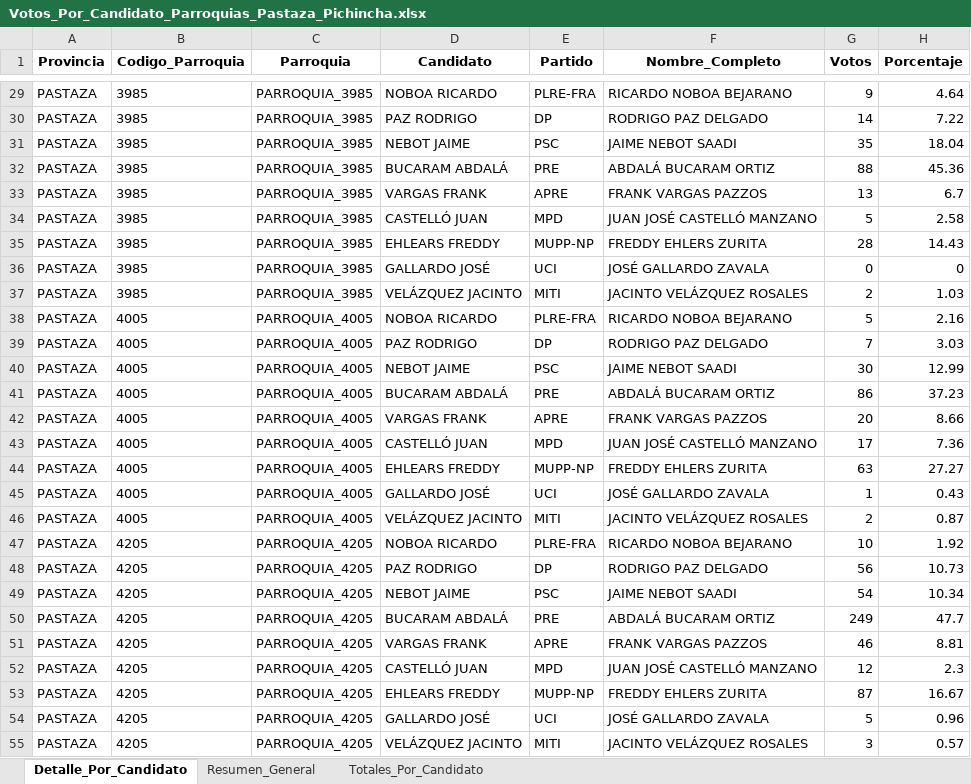
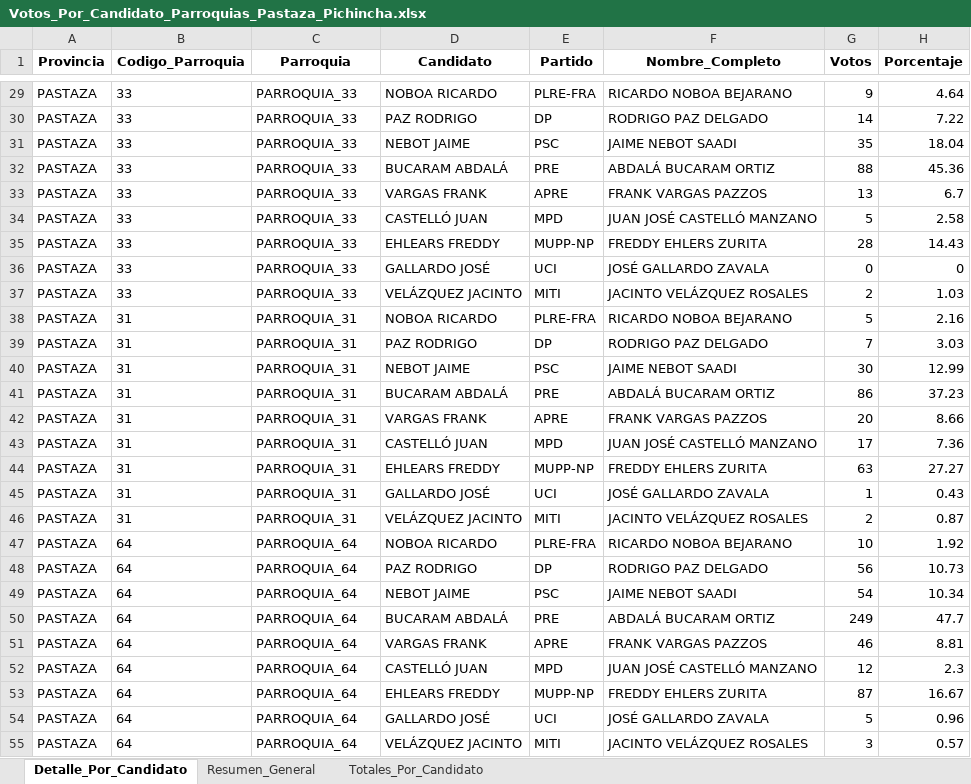
Before and after one commit to Bryan1093/Vinculacion, an Excel workbook: resultados/Votos_Por_Candidato_Parroquias_Pastaza_Pichincha.xlsx, sheet Detalle_Por_Candidato, drawn as a sheet; only a part is shown, gaps mark what is left out; values as stored, in another font and other column widths than the file's, no borders; the diff covers the shown part only; the diff names each change by its address in the sheet, - before the commit and + after, or states it on an @@ line.

```diff
--- a/resultados/Votos_Por_Candidato_Parroquias_Pastaza_Pichincha.xlsx (sheet Detalle_Por_Candidato)
+++ b/resultados/Votos_Por_Candidato_Parroquias_Pastaza_Pichincha.xlsx (sheet Detalle_Por_Candidato)
-B29:B37 (Codigo_Parroquia): 3985
+B29:B37 (Codigo_Parroquia): 33
-C29:C37 (Parroquia): PARROQUIA_3985
+C29:C37 (Parroquia): PARROQUIA_33
-B38:B46 (Codigo_Parroquia): 4005
+B38:B46 (Codigo_Parroquia): 31
-C38:C46 (Parroquia): PARROQUIA_4005
+C38:C46 (Parroquia): PARROQUIA_31
-B47:B55 (Codigo_Parroquia): 4205
+B47:B55 (Codigo_Parroquia): 64
-C47:C55 (Parroquia): PARROQUIA_4205
+C47:C55 (Parroquia): PARROQUIA_64
```
Also changed, not shown: 1115 edited cells elsewhere in this sheet, sheet Resumen_General, sheet Totales_Por_Candidato, Datos-Diputados-Completos/1996 - Diputados - nacionales.xlsx, Datos-Presidentes-Completos/Primera Vuelta/1996 - Presidentes - primera vuelta.xlsx, 43 other files.
